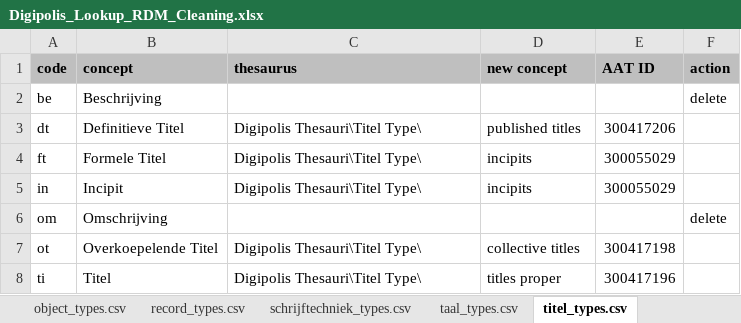
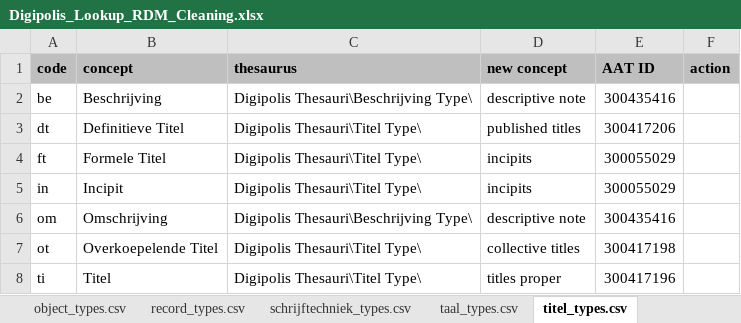
Before and after one commit to delving/digipolis-arches-pkg, an Excel workbook: admin/rdm/Digipolis_Lookup_RDM_Cleaning.xlsx, sheet titel_types.csv, drawn as a sheet; values as stored, in another font and other column widths than the file's, no borders; the diff names each change by its address in the sheet, - before the commit and + after, or states it on an @@ line.

Commit message:
added missing values

```diff
--- a/admin/rdm/Digipolis_Lookup_RDM_Cleaning.xlsx (sheet titel_types.csv)
+++ b/admin/rdm/Digipolis_Lookup_RDM_Cleaning.xlsx (sheet titel_types.csv)
-C2 (thesaurus): (empty)
+C2 (thesaurus): Digipolis Thesauri\Beschrijving Type\
-D2 (new concept): (empty)
+D2 (new concept): descriptive note
-E2 (AAT ID): (empty)
+E2 (AAT ID): 300435416
-F2 (action): delete
+F2 (action): (empty)
-C6 (thesaurus): (empty)
+C6 (thesaurus): Digipolis Thesauri\Beschrijving Type\
-D6 (new concept): (empty)
+D6 (new concept): descriptive note
-E6 (AAT ID): (empty)
+E6 (AAT ID): 300435416
-F6 (action): delete
+F6 (action): (empty)
```
Also changed, not shown: sheet toegang_types.csv.
